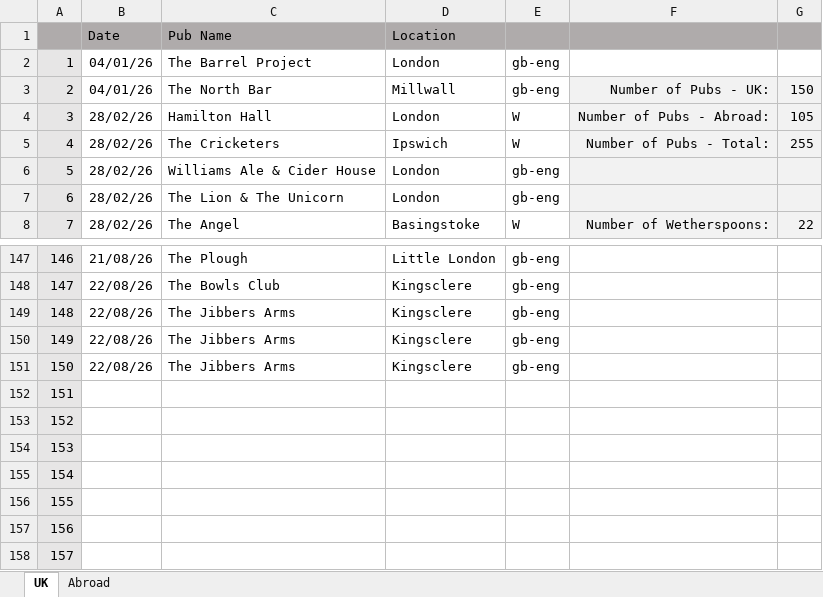
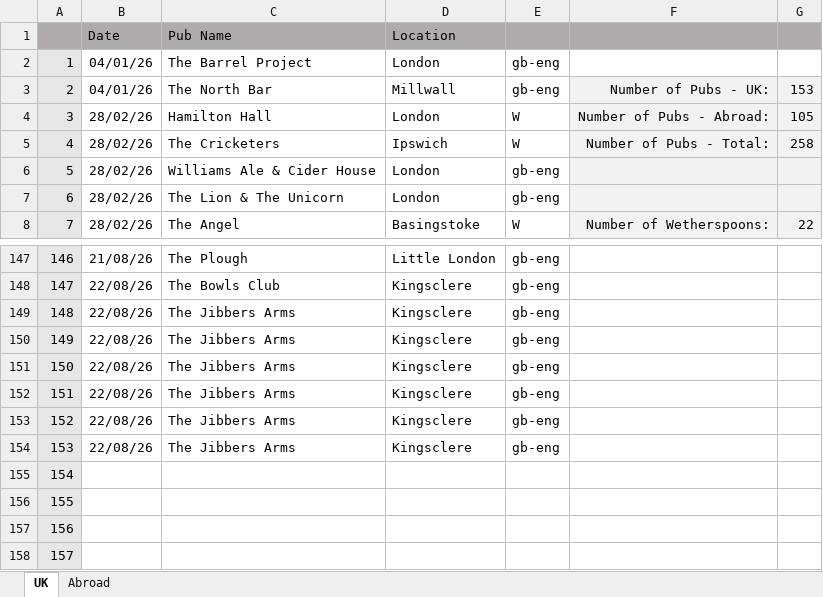
Before and after one commit to dwjhaines/WebSite, an Excel workbook: pubs/2026 Pubs.xlsx, sheet UK, drawn as a sheet; only a part is shown, gaps mark what is left out; values as stored, in another font and other column widths than the file's, no borders; the diff names each change by its address in the sheet, - before the commit and + after, or states it on an @@ line.

Commit message:
Pub list update

```diff
--- a/pubs/2026 Pubs.xlsx (sheet UK)
+++ b/pubs/2026 Pubs.xlsx (sheet UK)
-G3: 150
+G3: 153
-G5: 255
+G5: 258
-B152:B154 (Date): (empty)
+B152:B154 (Date): 22/08/26
-C152:C154 (Pub Name): (empty)
+C152:C154 (Pub Name): The Jibbers Arms
-D152:D154 (Location): (empty)
+D152:D154 (Location): Kingsclere
-E152:E154: (empty)
+E152:E154: gb-eng
```
Also changed, not shown: 1 other file.
